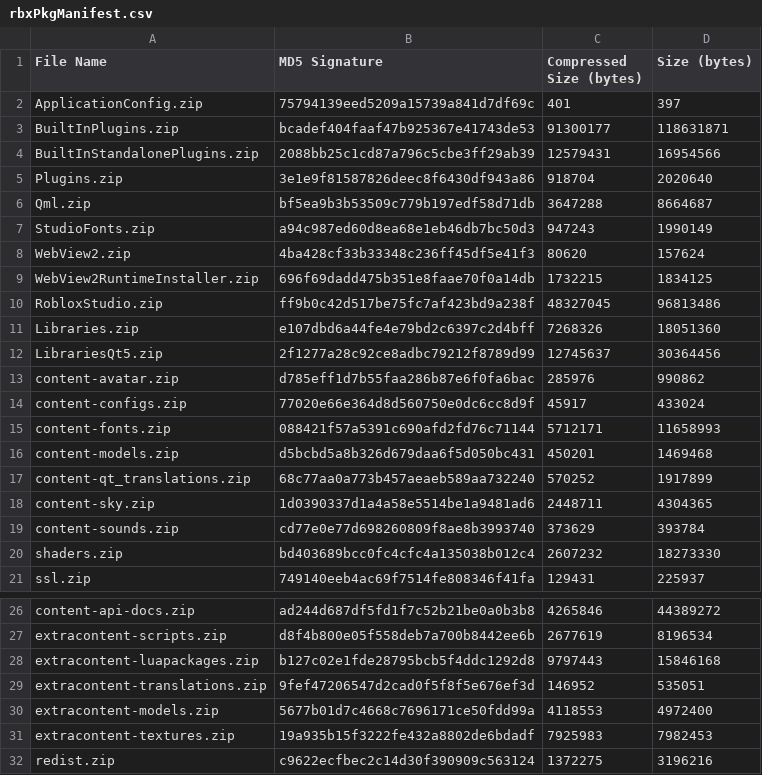
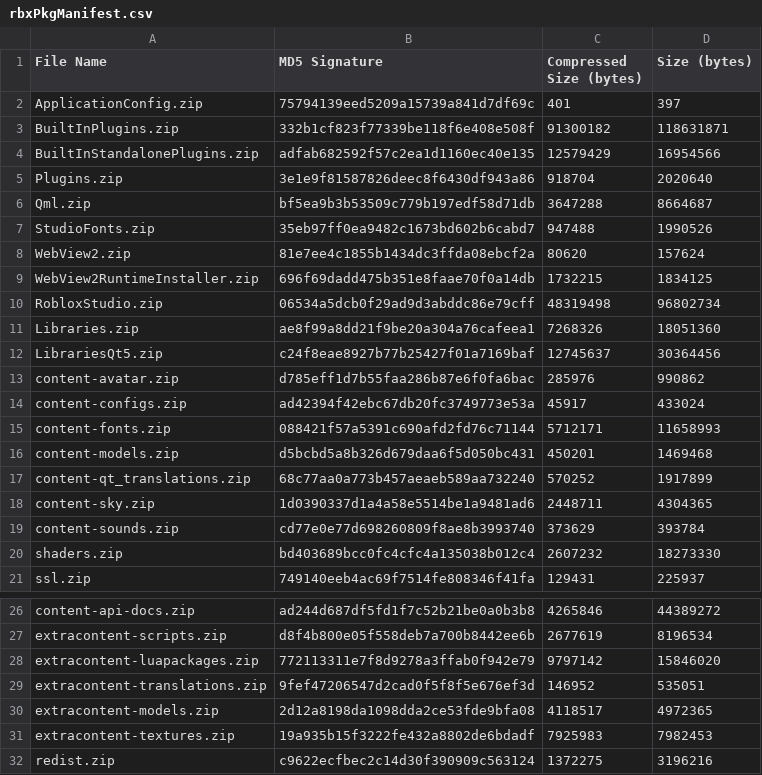
Before and after one commit to totoygamingyt/Roblox-Client-Tracker, a CSV file: rbxPkgManifest.csv, drawn as a sheet; only a part is shown, gaps mark what is left out.

```diff
--- a/rbxPkgManifest.csv
+++ b/rbxPkgManifest.csv
@@ -2,14 +2,14 @@ File Name,MD5 Signature,Compressed Size (bytes),Size (bytes)
 ApplicationConfig.zip,75794139eed5209a15739a841d7df69c,401,397
-BuiltInPlugins.zip,bcadef404faaf47b925367e41743de53,91300177,118631871
-BuiltInStandalonePlugins.zip,2088bb25c1cd87a796c5cbe3ff29ab39,12579431,16954566
+BuiltInPlugins.zip,332b1cf823f77339be118f6e408e508f,91300182,118631871
+BuiltInStandalonePlugins.zip,adfab682592f57c2ea1d1160ec40e135,12579429,16954566
 Plugins.zip,3e1e9f81587826deec8f6430df943a86,918704,2020640
 Qml.zip,bf5ea9b3b53509c779b197edf58d71db,3647288,8664687
-StudioFonts.zip,a94c987ed60d8ea68e1eb46db7bc50d3,947243,1990149
-WebView2.zip,4ba428cf33b33348c236ff45df5e41f3,80620,157624
+StudioFonts.zip,35eb97ff0ea9482c1673bd602b6cabd7,947488,1990526
+WebView2.zip,81e7ee4c1855b1434dc3ffda08ebcf2a,80620,157624
 WebView2RuntimeInstaller.zip,696f69dadd475b351e8faae70f0a14db,1732215,1834125
-RobloxStudio.zip,ff9b0c42d517be75fc7af423bd9a238f,48327045,96813486
-Libraries.zip,e107dbd6a44fe4e79bd2c6397c2d4bff,7268326,18051360
-LibrariesQt5.zip,2f1277a28c92ce8adbc79212f8789d99,12745637,30364456
+RobloxStudio.zip,06534a5dcb0f29ad9d3abddc86e79cff,48319498,96802734
+Libraries.zip,ae8f99a8dd21f9be20a304a76cafeea1,7268326,18051360
+LibrariesQt5.zip,c24f8eae8927b77b25427f01a7169baf,12745637,30364456
 content-avatar.zip,d785eff1d7b55faa286b87e6f0fa6bac,285976,990862
-content-configs.zip,77020e66e364d8d560750e0dc6cc8d9f,45917,433024
+content-configs.zip,ad42394f42ebc67db20fc3749773e53a,45917,433024
 content-fonts.zip,088421f57a5391c690afd2fd76c71144,5712171,11658993
@@ -27,5 +27,5 @@ content-api-docs.zip,ad244d687df5fd1f7c52b21be0a0b3b8,4265846,44389272
 extracontent-scripts.zip,d8f4b800e05f558deb7a700b8442ee6b,2677619,8196534
-extracontent-luapackages.zip,b127c02e1fde28795bcb5f4ddc1292d8,9797443,15846168
+extracontent-luapackages.zip,772113311e7f8d9278a3ffab0f942e79,9797142,15846020
 extracontent-translations.zip,9fef47206547d2cad0f5f8f5e676ef3d,146952,535051
-extracontent-models.zip,5677b01d7c4668c7696171ce50fdd99a,4118553,4972400
+extracontent-models.zip,2d12a8198da1098dda2ce53fde9bfa08,4118517,4972365
 extracontent-textures.zip,19a935b15f3222fe432a8802de6bdadf,7925983,7982453
```
Also changed, not shown: 14 other files.
